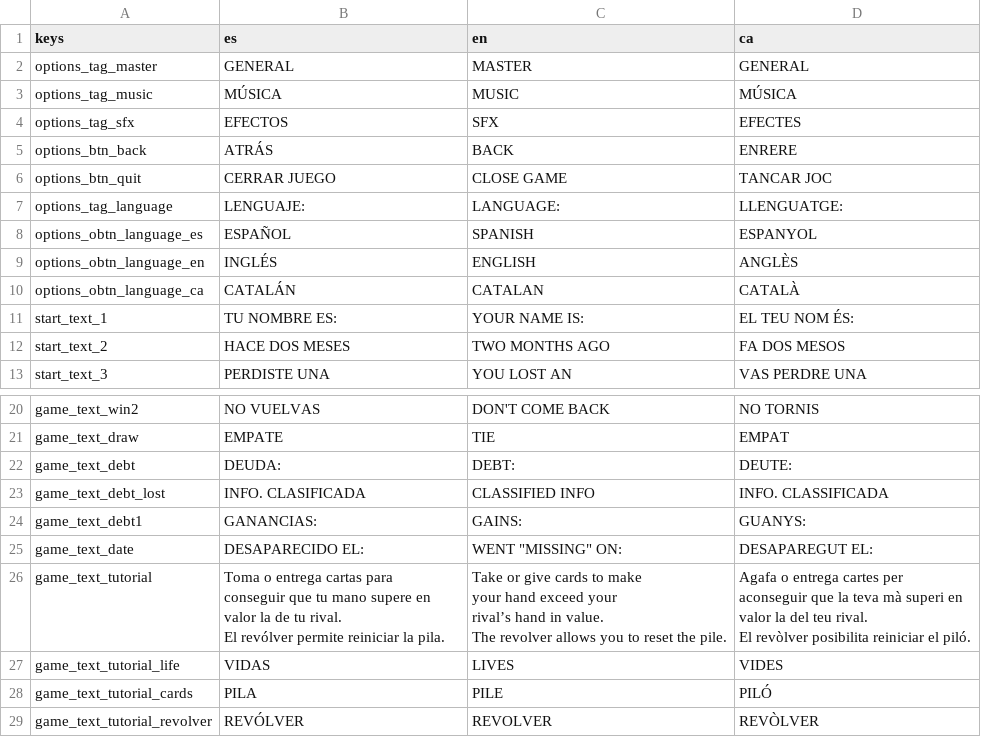
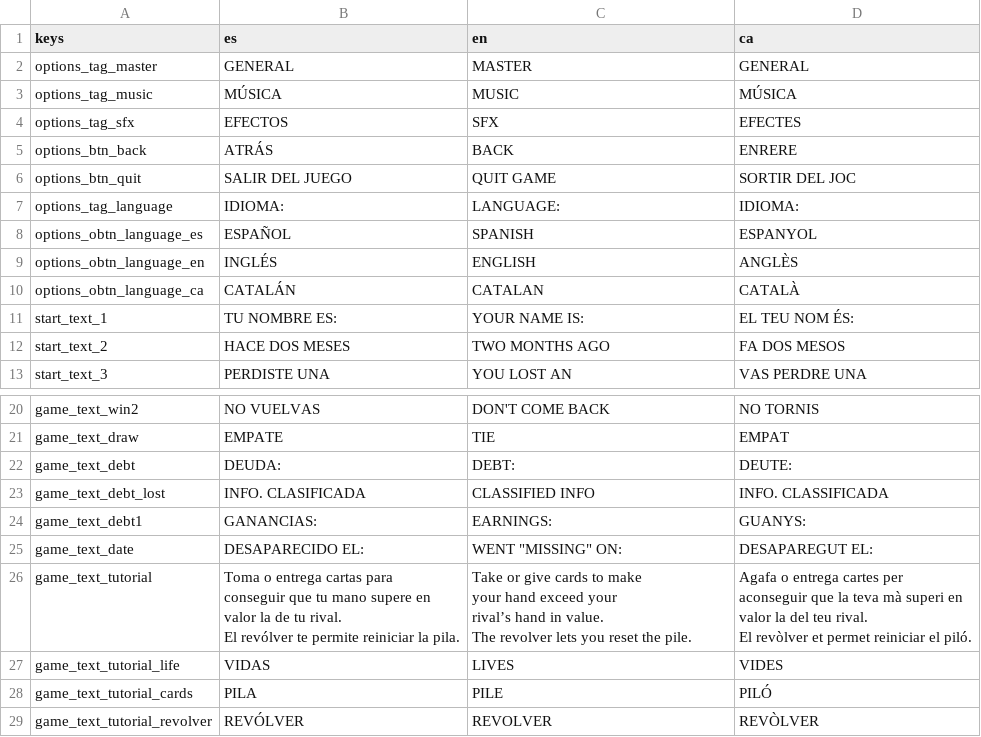
Before and after one commit to DragoNHatake333/BLACKLUCK, a CSV file: Assets/Translations/Traduccions.csv, drawn as a sheet; only a part is shown, gaps mark what is left out.

Commit message:
Updated some menu translations
-Updated some menu translations
-Fixed missing click sound when pressing back

```diff
--- a/Assets/Translations/Traduccions.csv
+++ b/Assets/Translations/Traduccions.csv
@@ -5,4 +5,4 @@ options_tag_sfx,EFECTOS,SFX,EFECTES
 options_btn_back,ATRÁS,BACK,ENRERE
-options_btn_quit,CERRAR JUEGO,CLOSE GAME,TANCAR JOC
-options_tag_language,LENGUAJE:,LANGUAGE:,LLENGUATGE:
+options_btn_quit,SALIR DEL JUEGO,QUIT GAME,SORTIR DEL JOC
+options_tag_language,IDIOMA:,LANGUAGE:,IDIOMA:
 options_obtn_language_es,ESPAÑOL,SPANISH,ESPANYOL
@@ -23,17 +23,17 @@ game_text_debt,DEUDA: ,DEBT: ,DEUTE:
 game_text_debt_lost,INFO. CLASIFICADA,CLASSIFIED INFO,INFO. CLASSIFICADA
-game_text_debt1,GANANCIAS:,GAINS:,GUANYS:
+game_text_debt1,GANANCIAS:,EARNINGS:,GUANYS:
 game_text_date,DESAPARECIDO EL:,"WENT ""MISSING"" ON:",DESAPAREGUT EL:
-game_text_tutorial,"Toma o entrega cartas para
-conseguir que tu mano supere en
-valor la de tu rival.
-
-El revólver permite reiniciar la pila.","Take or give cards to make
-your hand exceed your
-rival’s hand in value.
-
-The revolver allows you to reset the pile.","Agafa o entrega cartes per
-aconseguir que la teva mà superi en
-valor la del teu rival.
-
-El revòlver posibilita reiniciar el piló."
+game_text_tutorial,"Toma o entrega cartas para
+conseguir que tu mano supere en
+valor la de tu rival.
+
+El revólver te permite reiniciar la pila.","Take or give cards to make
+your hand exceed your
+rival’s hand in value.
+
+The revolver lets you reset the pile.","Agafa o entrega cartes per
+aconseguir que la teva mà superi en
+valor la del teu rival.
+
+El revòlver et permet reiniciar el piló."
 game_text_tutorial_life,VIDAS,LIVES,VIDES
```
Also changed, not shown: 5 other files.
